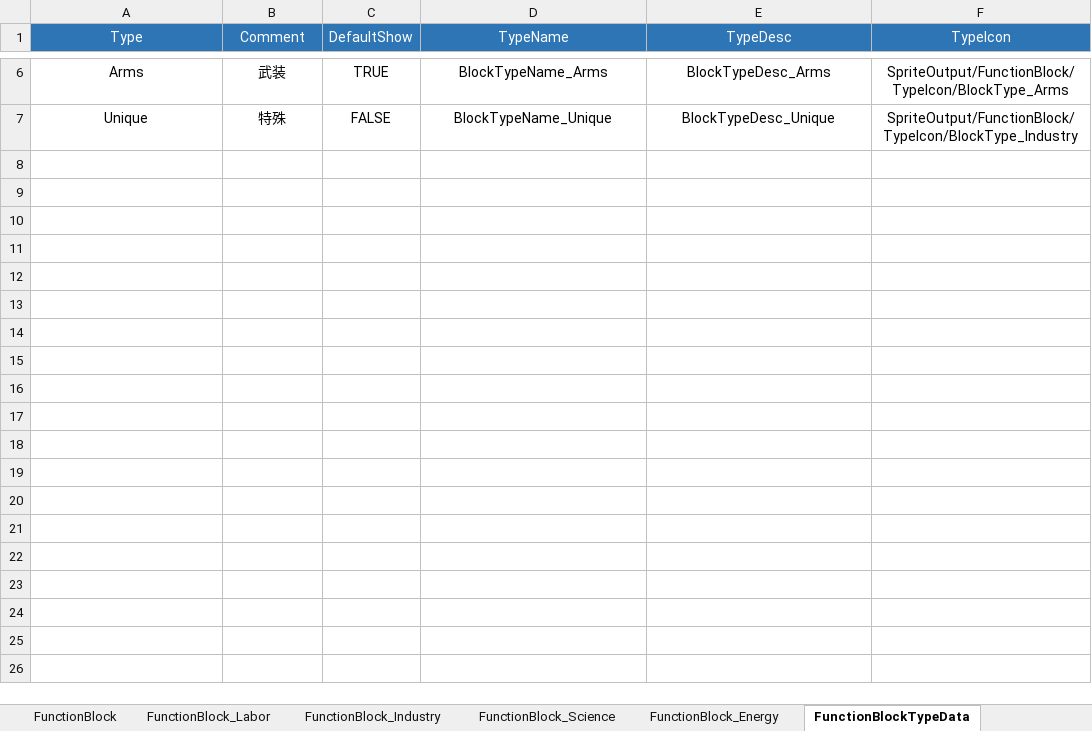
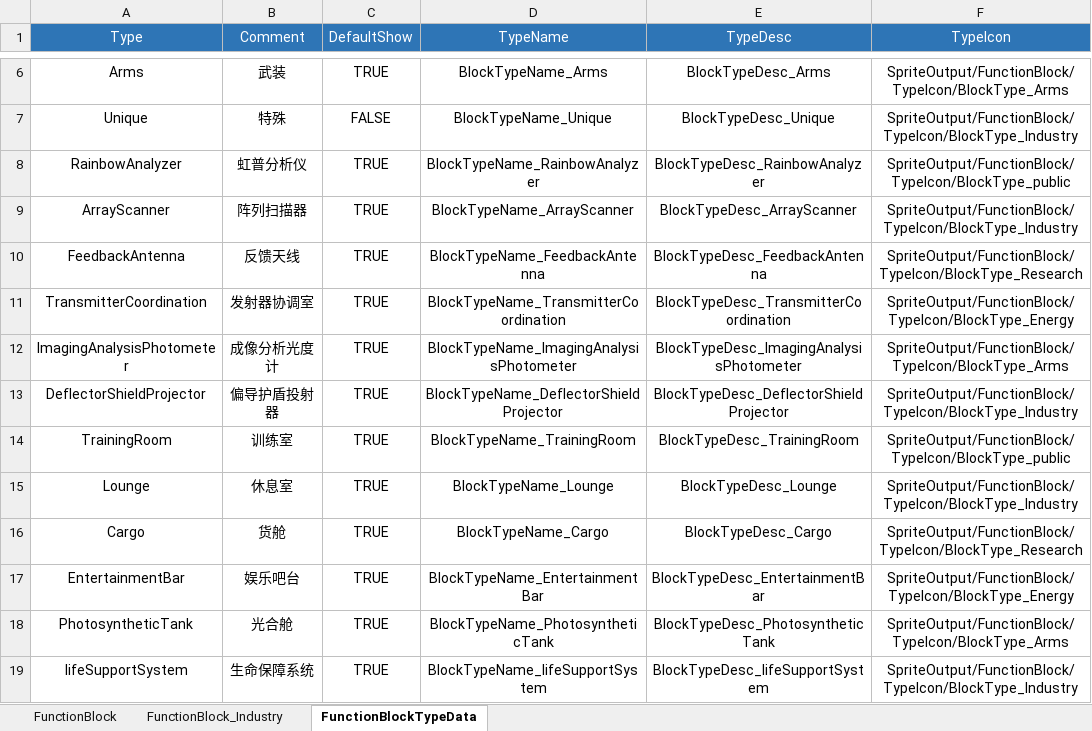
Before and after one commit to EpicProj/RPG, an Excel workbook: GameMaster/RPGTale/Data/Data_Excel/FunctionBlockMetaData.xlsx, sheet FunctionBlockTypeData, drawn as a sheet; only a part is shown, gaps mark what is left out; values as stored, in another font and other column widths than the file's, no borders; the diff names each change by its address in the sheet, - before the commit and + after, or states it on an @@ line.

Commit message:
158 Block

```diff
--- a/GameMaster/RPGTale/Data/Data_Excel/FunctionBlockMetaData.xlsx (sheet FunctionBlockTypeData)
+++ b/GameMaster/RPGTale/Data/Data_Excel/FunctionBlockMetaData.xlsx (sheet FunctionBlockTypeData)
-sheet tab: FunctionBlock_Labor
-sheet tab: FunctionBlock_Science
-sheet tab: FunctionBlock_Energy
+row 8: RainbowAnalyzer | 虹普分析仪 | TRUE | BlockTypeName_RainbowAnalyzer | BlockTypeDesc_RainbowAnalyzer | SpriteOutput/FunctionBlock/TypeIcon/BlockType_public
+row 9: ArrayScanner | 阵列扫描器 | TRUE | BlockTypeName_ArrayScanner | BlockTypeDesc_ArrayScanner | SpriteOutput/FunctionBlock/TypeIcon/BlockType_Industry
+row 10: FeedbackAntenna | 反馈天线 | TRUE | BlockTypeName_FeedbackAntenna | BlockTypeDesc_FeedbackAntenna | SpriteOutput/FunctionBlock/TypeIcon/BlockType_Research
+row 11: TransmitterCoordination | 发射器协调室 | TRUE | BlockTypeName_TransmitterCoordination | BlockTypeDesc_TransmitterCoordination | SpriteOutput/FunctionBlock/TypeIcon/BlockType_Energy
+row 12: ImagingAnalysisPhotometer | 成像分析光度计 | TRUE | BlockTypeName_ImagingAnalysisPhotometer | BlockTypeDesc_ImagingAnalysisPhotometer | SpriteOutput/FunctionBlock/TypeIcon/BlockType_Arms
+row 13: DeflectorShieldProjector | 偏导护盾投射器 | TRUE | BlockTypeName_DeflectorShieldProjector | BlockTypeDesc_DeflectorShieldProjector | SpriteOutput/FunctionBlock/TypeIcon/BlockType_Industry
+row 14: TrainingRoom | 训练室 | TRUE | BlockTypeName_TrainingRoom | BlockTypeDesc_TrainingRoom | SpriteOutput/FunctionBlock/TypeIcon/BlockType_public
+row 15: Lounge | 休息室 | TRUE | BlockTypeName_Lounge | BlockTypeDesc_Lounge | SpriteOutput/FunctionBlock/TypeIcon/BlockType_Industry
+row 16: Cargo | 货舱 | TRUE | BlockTypeName_Cargo | BlockTypeDesc_Cargo | SpriteOutput/FunctionBlock/TypeIcon/BlockType_Research
+row 17: EntertainmentBar | 娱乐吧台 | TRUE | BlockTypeName_EntertainmentBar | BlockTypeDesc_EntertainmentBar | SpriteOutput/FunctionBlock/TypeIcon/BlockType_Energy
+row 18: PhotosyntheticTank | 光合舱 | TRUE | BlockTypeName_PhotosyntheticTank | BlockTypeDesc_PhotosyntheticTank | SpriteOutput/FunctionBlock/TypeIcon/BlockType_Arms
+row 19: lifeSupportSystem | 生命保障系统 | TRUE | BlockTypeName_lifeSupportSystem | BlockTypeDesc_lifeSupportSystem | SpriteOutput/FunctionBlock/TypeIcon/BlockType_Industry
```
Also changed, not shown: 14 other files.
